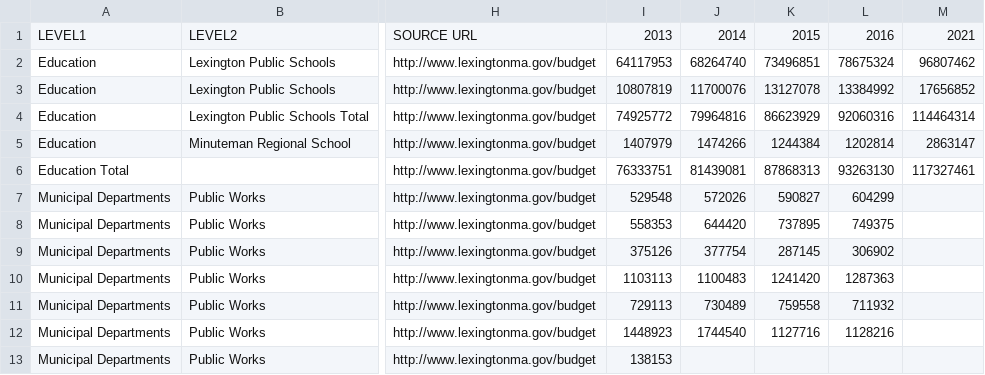
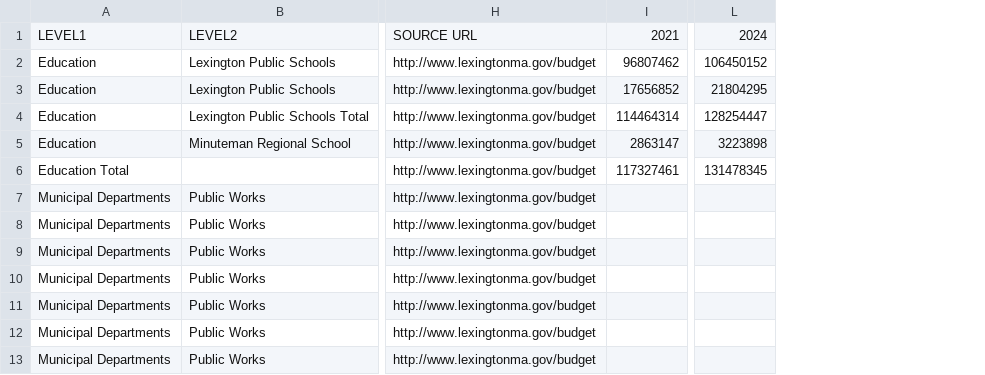
Before and after one commit to Project-Minuteman/Visual-Town-Budget, a CSV file: src/httpdocs/data/expenses.csv, drawn as a sheet; only a part is shown, gaps mark what is left out; removed rows and columns are numbered as before the commit, all else as after; the diff names each change by its address in the sheet, - before the commit and + after, or states it on an @@ line.

```diff
--- a/src/httpdocs/data/expenses.csv
+++ b/src/httpdocs/data/expenses.csv
-column I, rows 1-13: 2013 | 64117953 | 10807819 | 74925772 | 1407979 | 76333751 | 529548 | 558353 | 375126 | 1103113 | 729113 | 1448923 | 138153
-column J, rows 1-12: 2014 | 68264740 | 11700076 | 79964816 | 1474266 | 81439081 | 572026 | 644420 | 377754 | 1100483 | 730489 | 1744540
-column K, rows 1-12: 2015 | 73496851 | 13127078 | 86623929 | 1244384 | 87868313 | 590827 | 737895 | 287145 | 1241420 | 759558 | 1127716
-column L, rows 1-12: 2016 | 78675324 | 13384992 | 92060316 | 1202814 | 93263130 | 604299 | 749375 | 306902 | 1287363 | 711932 | 1128216
+column L, rows 1-6: 2024 | 106450152 | 21804295 | 128254447 | 3223898 | 131478345
```
Also changed, not shown: src/httpdocs/data/processing/revenues.csv, 9 other files.
